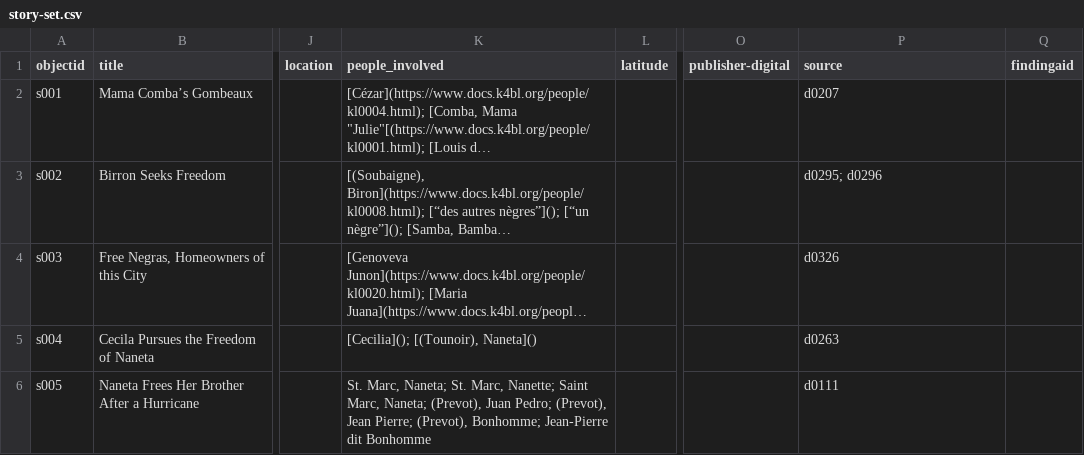
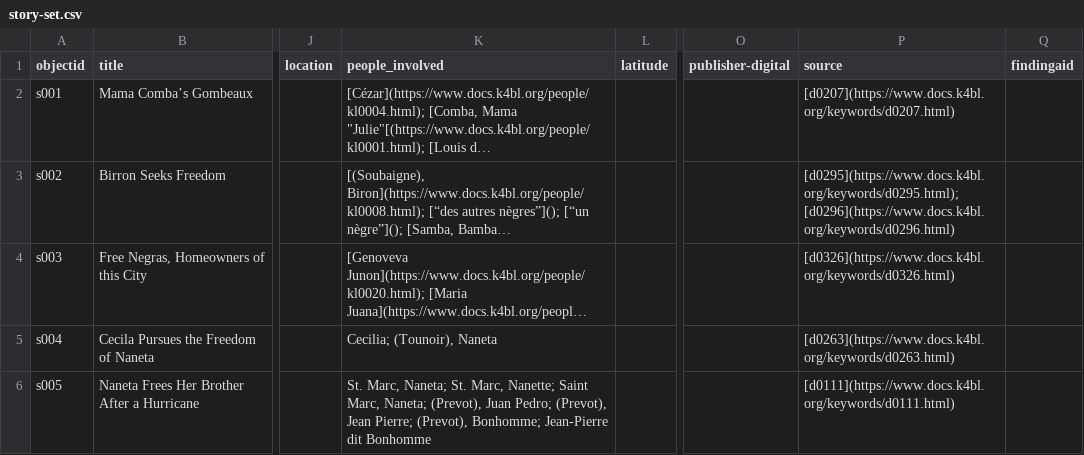
Before and after one commit to lxcprojects/storysite, a CSV file: _data/story-set.csv, drawn as a sheet; only a part is shown, gaps mark what is left out; long unchanged cells end in …; the diff names each change by its address in the sheet, - before the commit and + after, or states it on an @@ line.

Commit message:
document links

```diff
--- a/_data/story-set.csv
+++ b/_data/story-set.csv
-P2 (source): d0207
+P2 (source): [d0207](https://www.docs.k4bl.org/keywords/d0207.html)
-P3 (source): d0295; d0296
+P3 (source): [d0295](https://www.docs.k4bl.org/keywords/d0295.html); [d0296](https://www.docs.k4bl.org/keywords/d0296.html)
-P4 (source): d0326
+P4 (source): [d0326](https://www.docs.k4bl.org/keywords/d0326.html)
-K5 (people_involved): [Cecilia](); [(Tounoir), Naneta]()
+K5 (people_involved): Cecilia; (Tounoir), Naneta
-P5 (source): d0263
+P5 (source): [d0263](https://www.docs.k4bl.org/keywords/d0263.html)
-P6 (source): d0111
+P6 (source): [d0111](https://www.docs.k4bl.org/keywords/d0111.html)
```
